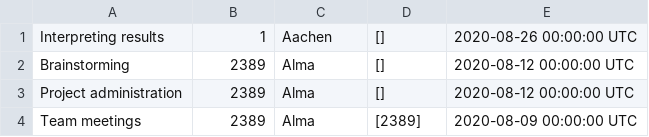
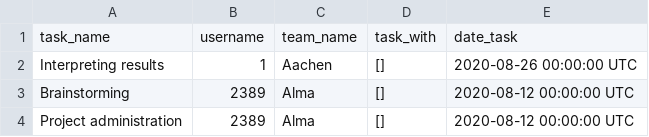
Before and after one commit to rtackx/igem-viz, a CSV file: logs_data.csv, drawn as a sheet; only a part is shown; the shorter side is filled out with more unchanged rows.

Commit message:
Update logs_data

```diff
--- a/logs_data.csv
+++ b/logs_data.csv
@@ -1 +1,2 @@
+task_name,username,team_name,task_with,date_task
 Interpreting results,1,Aachen,[],2020-08-26 00:00:00 UTC
```
